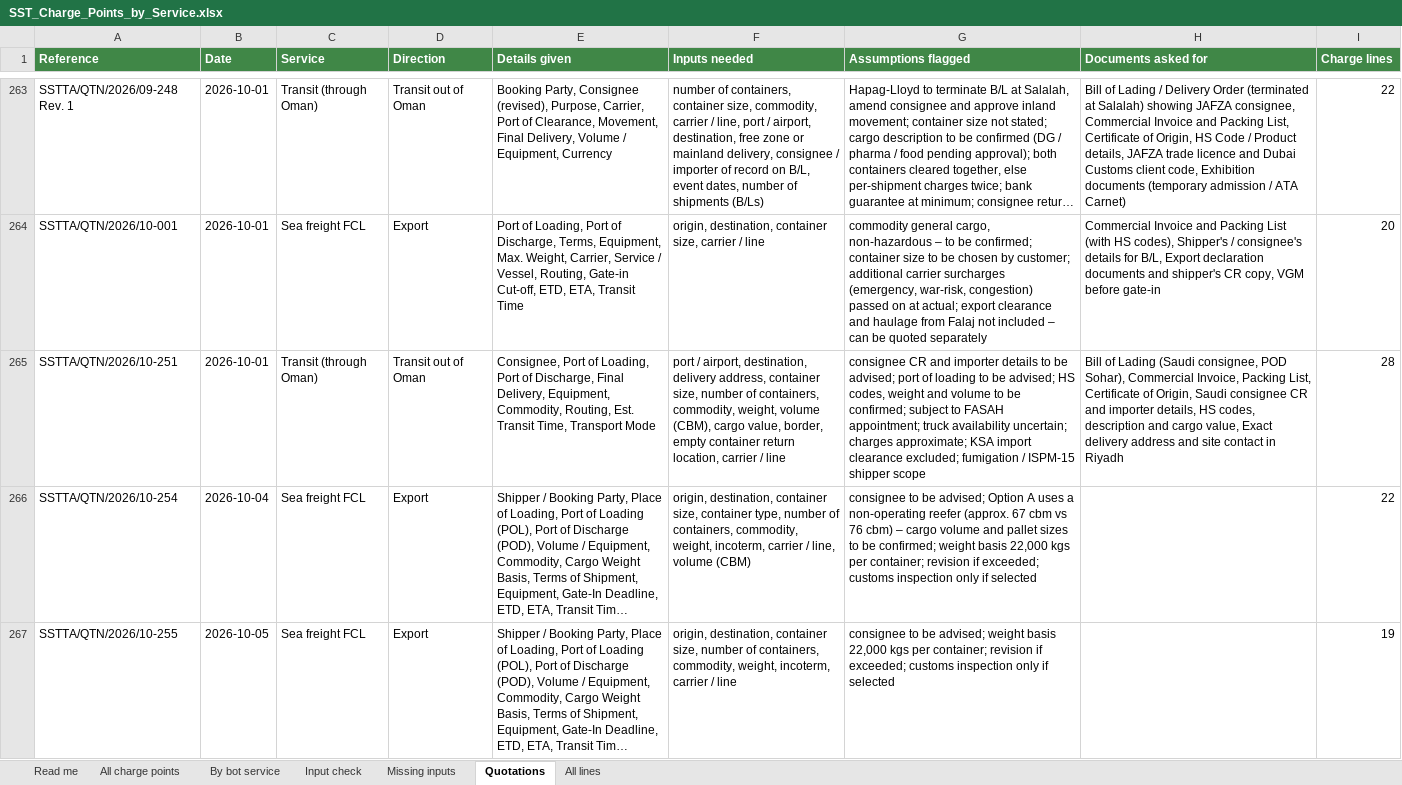
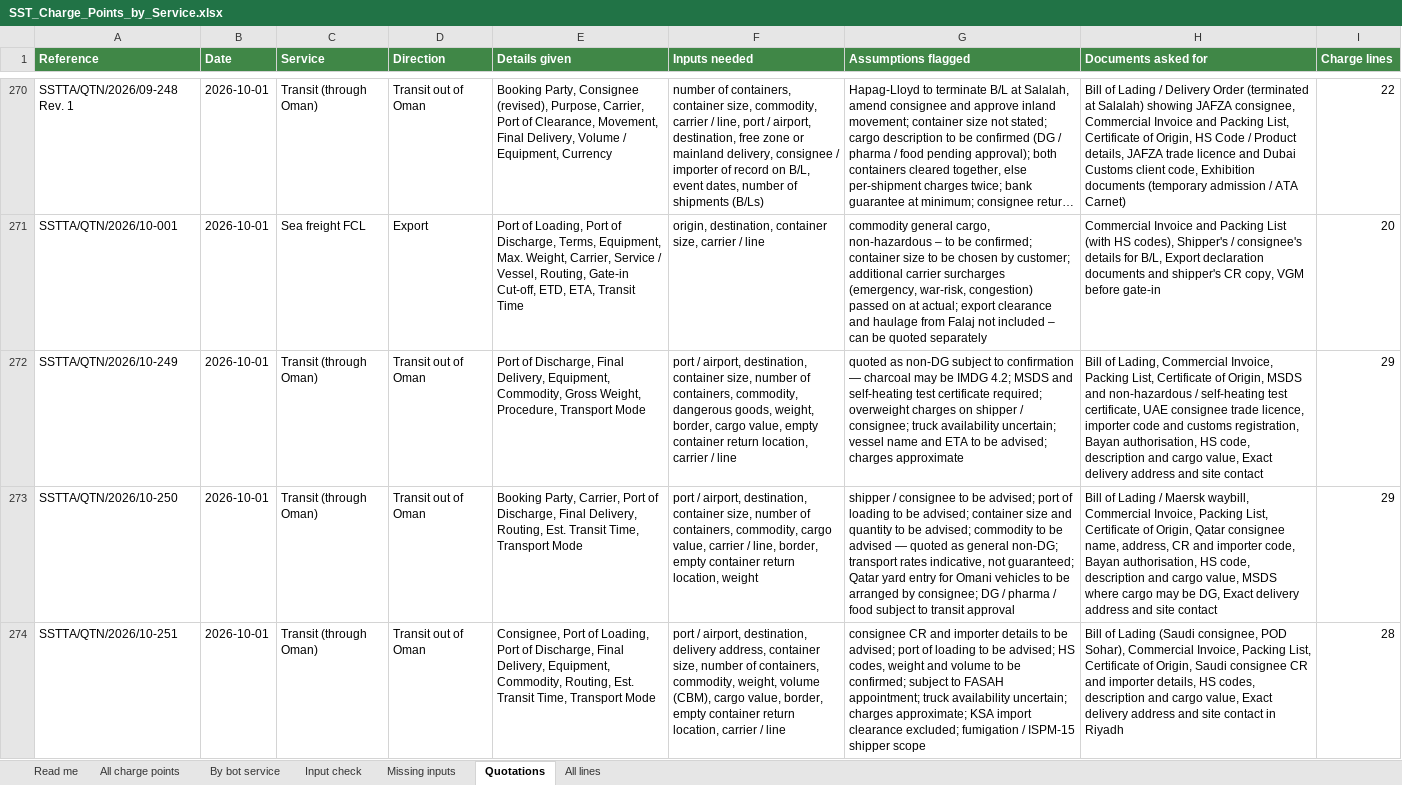
Before and after one commit to soharmctshipping-digital/Digitaltestmaster, an Excel workbook: SST_Charge_Points_by_Service.xlsx, sheet Quotations, drawn as a sheet; only a part is shown, gaps mark what is left out; the shorter side is filled out with more unchanged rows; long unchanged cells end in …; values as stored, in another font and other column widths than the file's, no borders; the diff covers the shown part only; the diff names each change by its address in the sheet, - before the commit and + after, or states it on an @@ line.

```diff
--- a/SST_Charge_Points_by_Service.xlsx (sheet Quotations)
+++ b/SST_Charge_Points_by_Service.xlsx (sheet Quotations)
+row 272: SSTTA/QTN/2026/10-249 | 2026-10-01 | Transit (through Oman) | Transit out of Oman | Port of Discharge, Final Delivery, Equipment, Commodity, Gross Weight, Procedure, Transport Mode | port / airport, destination, container size, number of containers, commodity, dangerous goods, weight, border, cargo value, empty container return location, carrier / line | quoted as non-DG subject to confirmation — charcoal may be IMDG 4.2; MSDS and self-heating test certificate required; overweight charges on shipper / consignee; truck availability uncertain; vessel name and ETA to be advised; charges approximate | Bill of Lading, Commercial Invoice, Packing List, Certificate of Origin, MSDS and non-hazardous / self-heating test certificate, UAE consignee trade licence, importer code and customs registration, Bayan authorisation, HS code, description and cargo value, Exact delivery address and site contact | 29
+row 273: SSTTA/QTN/2026/10-250 | 2026-10-01 | Transit (through Oman) | Transit out of Oman | Booking Party, Carrier, Port of Discharge, Final Delivery, Routing, Est. Transit Time, Transport Mode | port / airport, destination, container size, number of containers, commodity, cargo value, carrier / line, border, empty container return location, weight | shipper / consignee to be advised; port of loading to be advised; container size and quantity to be advised; commodity to be advised — quoted as general non-DG; transport rates indicative, not guaranteed; Qatar yard entry for Omani vehicles to be arranged by consignee; DG / pharma / food subject to transit approval | Bill of Lading / Maersk waybill, Commercial Invoice, Packing List, Certificate of Origin, Qatar consignee name, address, CR and importer code, Bayan authorisation, HS code, description and cargo value, MSDS where cargo may be DG, Exact delivery address and site contact | 29
```
Also changed, not shown: 17 added rows elsewhere in this sheet, sheet All lines, sheet By bot service, sheet All charge points, sheet Missing inputs, sheet Input check, sheet Read me, 5 other files.
